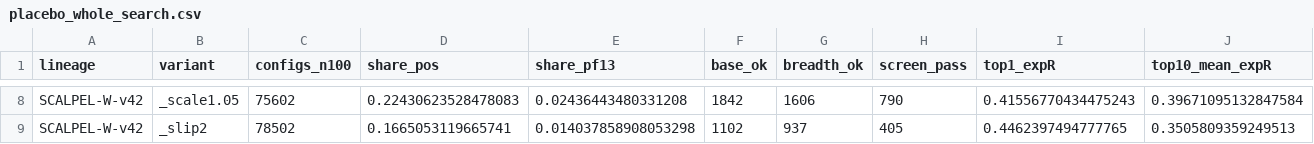
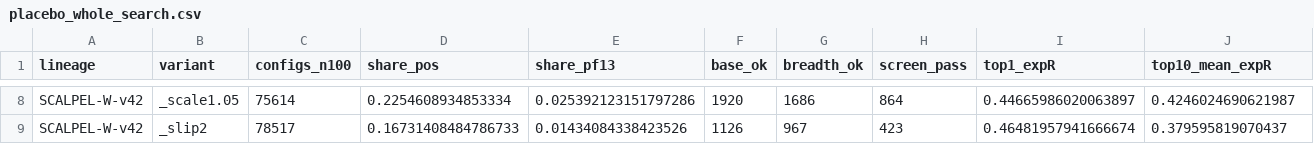
Before and after one commit to brock0830-png/ClaudePlayground, a CSV file: scalpel_w_v42/outputs/placebo_whole_search.csv, drawn as a sheet; only a part is shown, gaps mark what is left out; the diff covers the shown part only; the diff names each change by its address in the sheet, - before the commit and + after, or states it on an @@ line.

```diff
--- a/scalpel_w_v42/outputs/placebo_whole_search.csv
+++ b/scalpel_w_v42/outputs/placebo_whole_search.csv
-C8 (configs_n100): 75602
+C8 (configs_n100): 75614
-D8 (share_pos): 0.22430623528478083
+D8 (share_pos): 0.2254608934853334
-E8 (share_pf13): 0.02436443480331208
+E8 (share_pf13): 0.025392123151797286
-F8 (base_ok): 1842
+F8 (base_ok): 1920
-G8 (breadth_ok): 1606
+G8 (breadth_ok): 1686
-H8 (screen_pass): 790
+H8 (screen_pass): 864
-I8 (top1_expR): 0.41556770434475243
+I8 (top1_expR): 0.44665986020063897
-J8 (top10_mean_expR): 0.39671095132847584
+J8 (top10_mean_expR): 0.4246024690621987
-C9 (configs_n100): 78502
+C9 (configs_n100): 78517
-D9 (share_pos): 0.1665053119665741
+D9 (share_pos): 0.16731408484786733
-E9 (share_pf13): 0.014037858908053298
+E9 (share_pf13): 0.01434084338423526
-F9 (base_ok): 1102
+F9 (base_ok): 1126
-G9 (breadth_ok): 937
+G9 (breadth_ok): 967
-H9 (screen_pass): 405
+H9 (screen_pass): 423
-I9 (top1_expR): 0.4462397494777765
+I9 (top1_expR): 0.46481957941666674
-J9 (top10_mean_expR): 0.3505809359249513
+J9 (top10_mean_expR): 0.379595819070437
```
Also changed, not shown: 63 edited cells elsewhere in this file, 29 other files.
